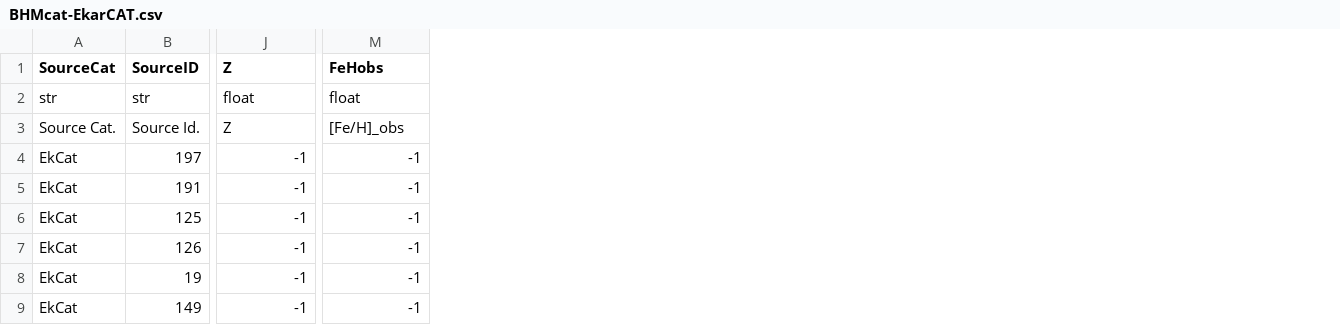
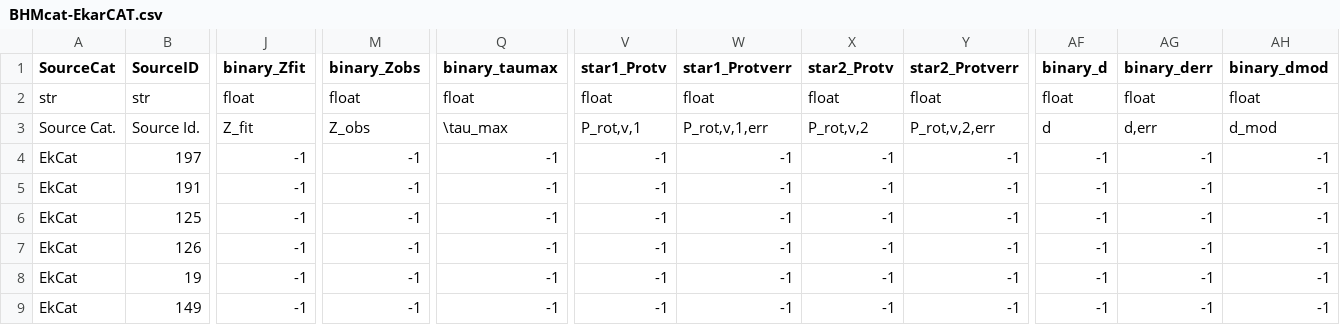
Before and after one commit to facom/BHMcalc, a CSV file: BHM/data/BHMcat/BHMcat-EkarCAT.csv, drawn as a sheet; only a part is shown, gaps mark what is left out; the diff covers the shown part only; the diff names each change by its address in the sheet, - before the commit and + after, or states it on an @@ line.

```diff
--- a/BHM/data/BHMcat/BHMcat-EkarCAT.csv
+++ b/BHM/data/BHMcat/BHMcat-EkarCAT.csv
+column Q (binary_taumax), rows 2-9: float | \tau_max | -1 | -1 | -1 | -1 | -1 | -1
+column V (star1_Protv), rows 2-9: float | P_rot,v,1 | -1 | -1 | -1 | -1 | -1 | -1
+column W (star1_Protverr), rows 2-9: float | P_rot,v,1,err | -1 | -1 | -1 | -1 | -1 | -1
+column X (star2_Protv), rows 2-9: float | P_rot,v,2 | -1 | -1 | -1 | -1 | -1 | -1
+column Y (star2_Protverr), rows 2-9: float | P_rot,v,2,err | -1 | -1 | -1 | -1 | -1 | -1
+column AF (binary_d), rows 2-9: float | d | -1 | -1 | -1 | -1 | -1 | -1
+column AG (binary_derr), rows 2-9: float | d,err | -1 | -1 | -1 | -1 | -1 | -1
+column AH (binary_dmod), rows 2-9: float | d_mod | -1 | -1 | -1 | -1 | -1 | -1
-J1: Z
+J1: binary_Zfit
-M1: FeHobs
+M1: binary_Zobs
-J3 (binary_Zfit): Z
+J3 (binary_Zfit): Z_fit
-M3 (binary_Zobs): [Fe/H]_obs
+M3 (binary_Zobs): Z_obs
```
Also changed, not shown: 53 edited cells elsewhere in this file, BHM/data/BHMcat/BHMcat-Comments.csv, BHM/data/BHMcat/BHMcat-DebCAT.csv, 8 other files.
